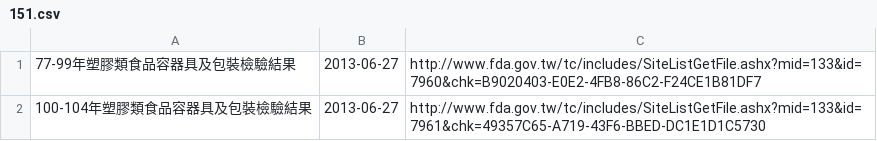
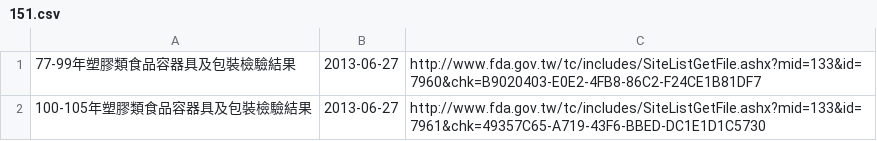
Before and after one commit to kiang/data.fda.gov.tw-list, a CSV file: dataset/151.csv, drawn as a sheet.

```diff
--- a/dataset/151.csv
+++ b/dataset/151.csv
@@ -1,2 +1,2 @@
 77-99年塑膠類食品容器具及包裝檢驗結果	2013-06-27	http://www.fda.gov.tw/tc/includes/SiteListGetFile.ashx?mid=133&id=7960&chk=B9020403-E0E2-4FB8-86C2-F24CE1B81DF7	
-100-104年塑膠類食品容器具及包裝檢驗結果	2013-06-27	http://www.fda.gov.tw/tc/includes/SiteListGetFile.ashx?mid=133&id=7961&chk=49357C65-A719-43F6-BBED-DC1E1D1C5730	
+100-105年塑膠類食品容器具及包裝檢驗結果	2013-06-27	http://www.fda.gov.tw/tc/includes/SiteListGetFile.ashx?mid=133&id=7961&chk=49357C65-A719-43F6-BBED-DC1E1D1C5730	
```
Also changed, not shown: dataset/124.csv, dataset/45.csv, 1 other file.
